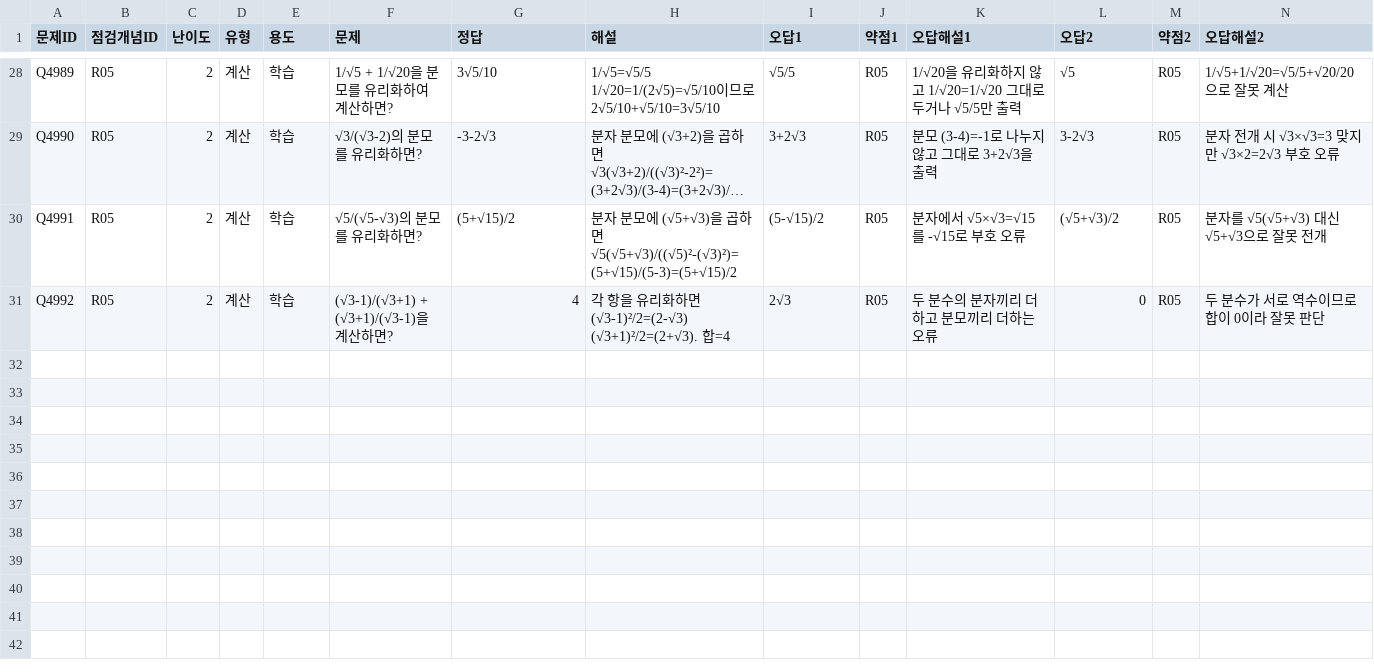
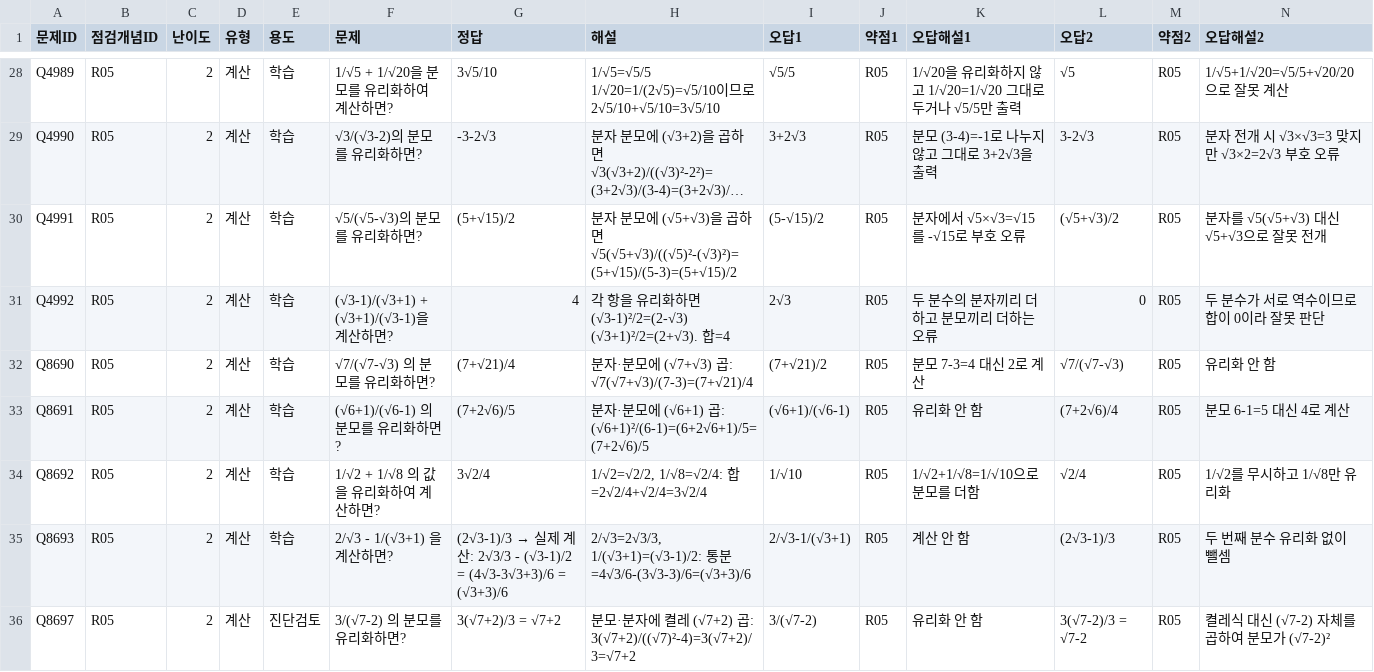
Before and after one commit to wataryu00-boop/math-diagnostic, a CSV file: problems/R05/2.csv, drawn as a sheet; only a part is shown, gaps mark what is left out; long unchanged cells end in …; rows hold the shown columns only; the diff names each change by its address in the sheet, - before the commit and + after, or states it on an @@ line.

```diff
--- a/problems/R05/2.csv
+++ b/problems/R05/2.csv
+row 32: Q8690 | R05 | 2 | 계산 | 학습 | √7/(√7-√3) 의 분모를 유리화하면? | (7+√21)/4 | 분자·분모에 (√7+√3) 곱: √7(√7+√3)/(7-3)=(7+√21)/4 | (7+√21)/2 | R05 | 분모 7-3=4 대신 2로 계산 | √7/(√7-√3) | R05 | 유리화 안 함
+row 33: Q8691 | R05 | 2 | 계산 | 학습 | (√6+1)/(√6-1) 의 분모를 유리화하면? | (7+2√6)/5 | 분자·분모에 (√6+1) 곱: (√6+1)²/(6-1)=(6+2√6+1)/5=(7+2√6)/5 | (√6+1)/(√6-1) | R05 | 유리화 안 함 | (7+2√6)/4 | R05 | 분모 6-1=5 대신 4로 계산
+row 34: Q8692 | R05 | 2 | 계산 | 학습 | 1/√2 + 1/√8 의 값을 유리화하여 계산하면? | 3√2/4 | 1/√2=√2/2, 1/√8=√2/4: 합=2√2/4+√2/4=3√2/4 | 1/√10 | R05 | 1/√2+1/√8=1/√10으로 분모를 더함 | √2/4 | R05 | 1/√2를 무시하고 1/√8만 유리화
+row 35: Q8693 | R05 | 2 | 계산 | 학습 | 2/√3 - 1/(√3+1) 을 계산하면? | (2√3-1)/3 → 실제 계산: 2√3/3 - (√3-1)/2 = (4√3-3√3+3)/6 = (√3+3)/6 | 2/√3=2√3/3, 1/(√3+1)=(√3-1)/2: 통분=4√3/6-(3√3-3)/6=(√3+3)/6 | 2/√3-1/(√3+1) | R05 | 계산 안 함 | (2√3-1)/3 | R05 | 두 번째 분수 유리화 없이 뺄셈
+row 36: Q8697 | R05 | 2 | 계산 | 진단검토 | 3/(√7-2) 의 분모를 유리화하면? | 3(√7+2)/3 = √7+2 | 분모·분자에 켤레 (√7+2) 곱: 3(√7+2)/((√7)²-4)=3(√7+2)/3=√7+2 | 3/(√7-2) | R05 | 유리화 안 함 | 3(√7-2)/3 = √7-2 | R05 | 켤레식 대신 (√7-2) 자체를 곱하여 분모가 (√7-2)²
```
Also changed, not shown: problems/R01/2.csv, problems/R02/2.csv, 16 other files.
